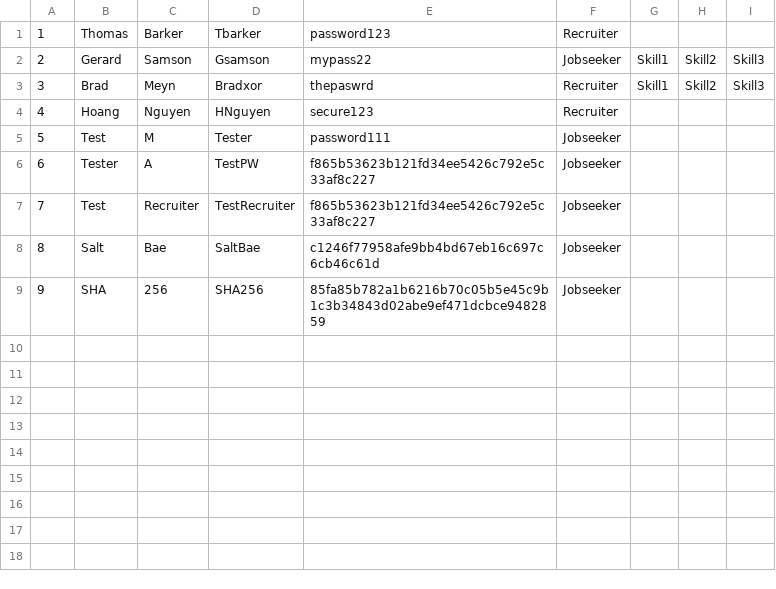
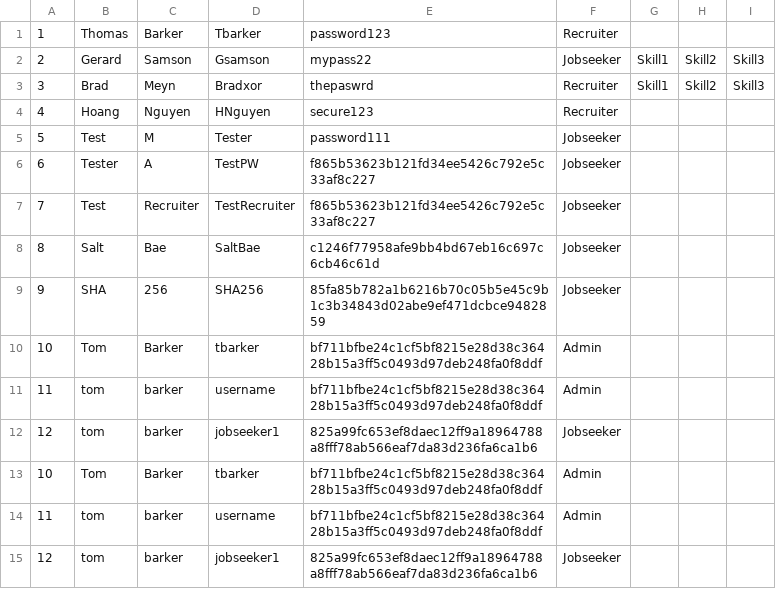
Before and after one commit to namyngu/JobSeekingSystem, a CSV file: users.csv, drawn as a sheet.

```diff
--- a/users.csv
+++ b/users.csv
@@ -9 +9,7 @@
 9,SHA,256,SHA256,85fa85b782a1b6216b70c05b5e45c9b1c3b34843d02abe9ef471dcbce9482859,Jobseeker
+10,Tom,Barker,tbarker,bf711bfbe24c1cf5bf8215e28d38c36428b15a3ff5c0493d97deb248fa0f8ddf,Admin
+11,tom,barker,username,bf711bfbe24c1cf5bf8215e28d38c36428b15a3ff5c0493d97deb248fa0f8ddf,Admin
+12,tom,barker,jobseeker1,825a99fc653ef8daec12ff9a18964788a8fff78ab566eaf7da83d236fa6ca1b6,Jobseeker
+10,Tom,Barker,tbarker,bf711bfbe24c1cf5bf8215e28d38c36428b15a3ff5c0493d97deb248fa0f8ddf,Admin
+11,tom,barker,username,bf711bfbe24c1cf5bf8215e28d38c36428b15a3ff5c0493d97deb248fa0f8ddf,Admin
+12,tom,barker,jobseeker1,825a99fc653ef8daec12ff9a18964788a8fff78ab566eaf7da83d236fa6ca1b6,Jobseeker
```
Also changed, not shown: 15 other files.
